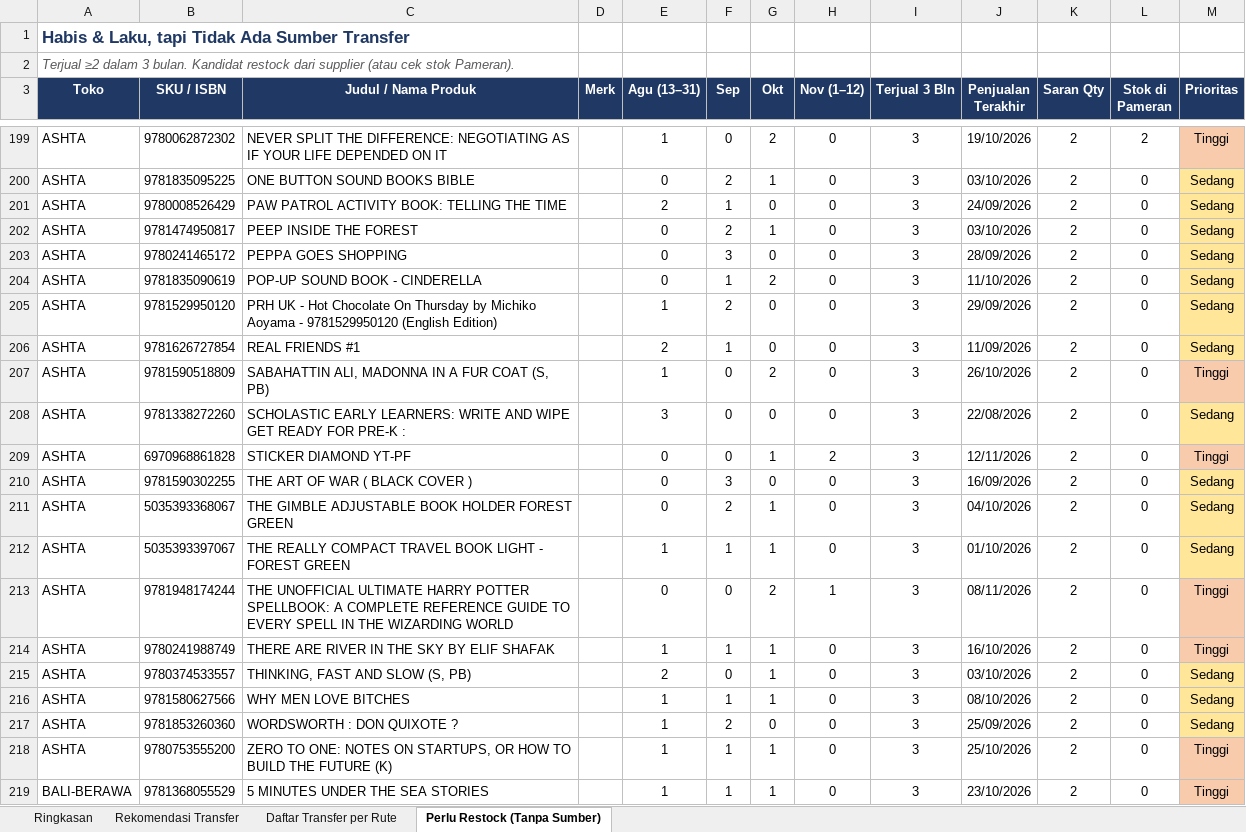
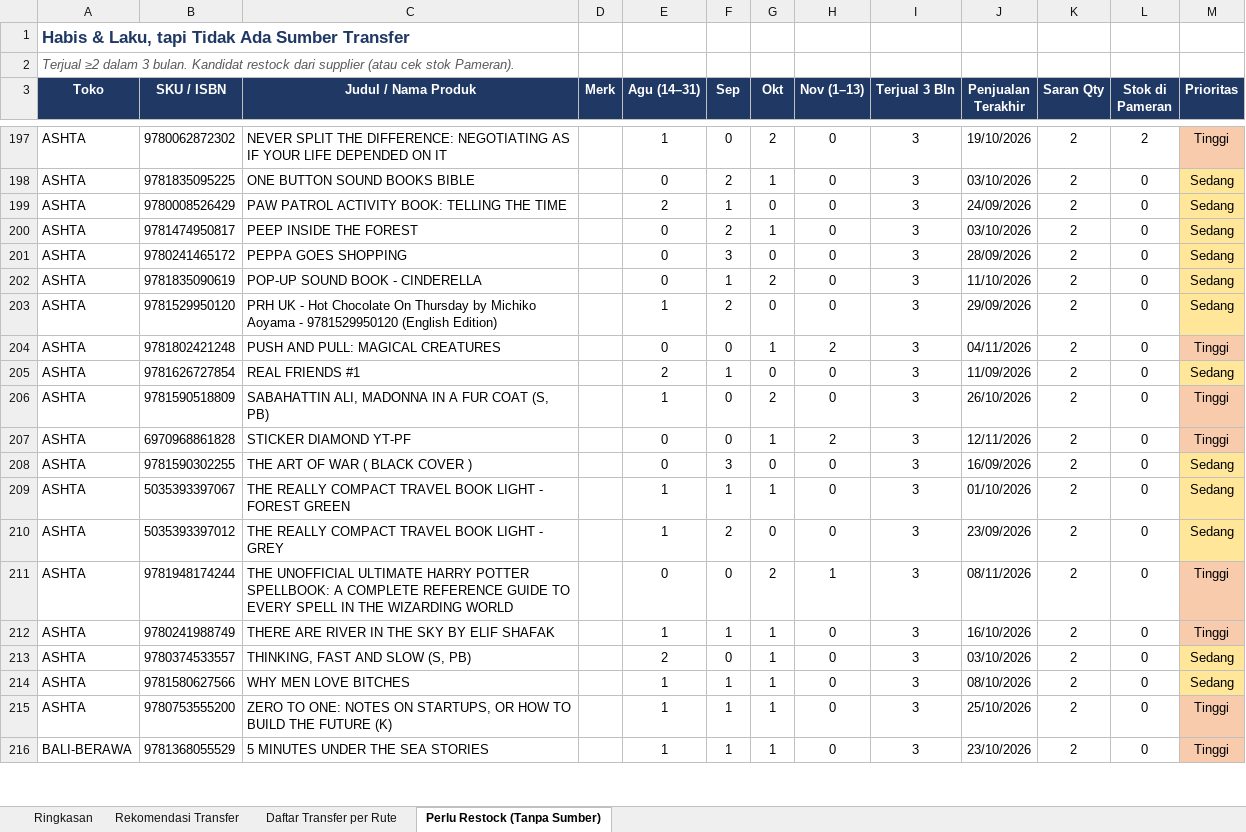
Before and after one commit to stevetsurface/sinar-starbooks-sales, an Excel workbook: data/transfer_stok_toko_offline.xlsx, sheet Perlu Restock (Tanpa Sumber), drawn as a sheet; only a part is shown, gaps mark what is left out; values as stored, in another font and other column widths than the file's, no borders; removed rows and columns are numbered as before the commit, all else as after; the diff covers the shown part only; the diff names each change by its address in the sheet, - before the commit and + after, or states it on an @@ line.

```diff
--- a/data/transfer_stok_toko_offline.xlsx (sheet Perlu Restock (Tanpa Sumber))
+++ b/data/transfer_stok_toko_offline.xlsx (sheet Perlu Restock (Tanpa Sumber))
-E3: Agu (13–31)
+E3: Agu (14–31)
-H3: Nov (1–12)
+H3: Nov (1–13)
+row 204: ASHTA | 9781802421248 | PUSH AND PULL: MAGICAL CREATURES |  | 0 | 0 | 1 | 2 | 3 | 04/11/2026 | 2 | 0 | Tinggi
-row 208: ASHTA | 9781338272260 | SCHOLASTIC EARLY LEARNERS: WRITE AND WIPE GET READY FOR PRE-K : |  | 3 | 0 | 0 | 0 | 3 | 22/08/2026 | 2 | 0 | Sedang
-row 211: ASHTA | 5035393368067 | THE GIMBLE ADJUSTABLE BOOK HOLDER FOREST GREEN |  | 0 | 2 | 1 | 0 | 3 | 04/10/2026 | 2 | 0 | Sedang
+row 210: ASHTA | 5035393397012 | THE REALLY COMPACT TRAVEL BOOK LIGHT - GREY |  | 1 | 2 | 0 | 0 | 3 | 23/09/2026 | 2 | 0 | Sedang
-row 217: ASHTA | 9781853260360 | WORDSWORTH : DON QUIXOTE ? |  | 1 | 2 | 0 | 0 | 3 | 25/09/2026 | 2 | 0 | Sedang
```
Also changed, not shown: 30 added rows, 39 removed rows, 45 edited cells and cell formats elsewhere in this sheet, sheet Rekomendasi Transfer, sheet Daftar Transfer per Rute, sheet Ringkasan, 41 other files.
